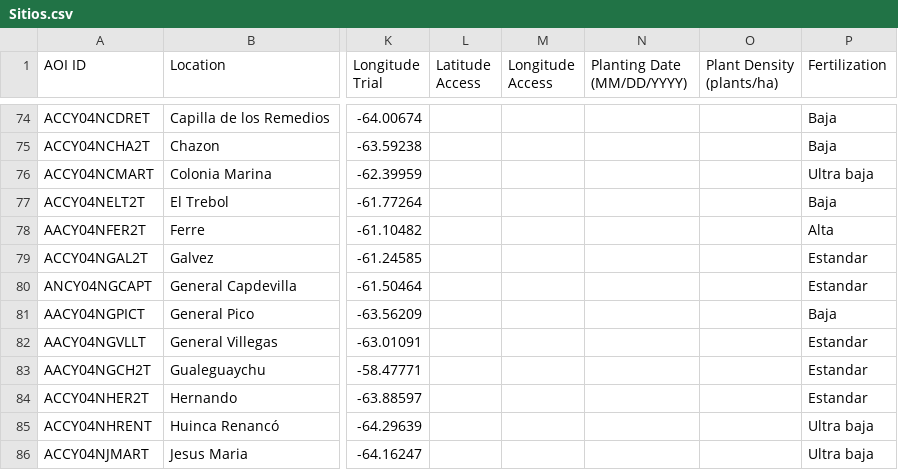
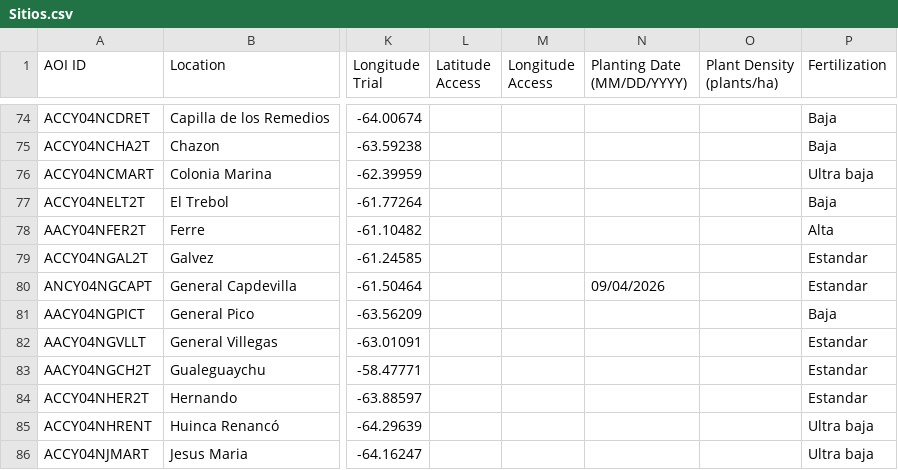
Before and after one commit to LAAR-TESTING-AR/field-trial-map, a CSV file: Sitios.csv, drawn as a sheet; only a part is shown, gaps mark what is left out; the diff names each change by its address in the sheet, - before the commit and + after, or states it on an @@ line.

Commit message:
Actualizacion automatica de Sitios.csv desde SharePoint

```diff
--- a/Sitios.csv
+++ b/Sitios.csv
-N80 (Planting Date (MM/DD/YYYY)): (empty)
+N80 (Planting Date (MM/DD/YYYY)): 09/04/2026
```
